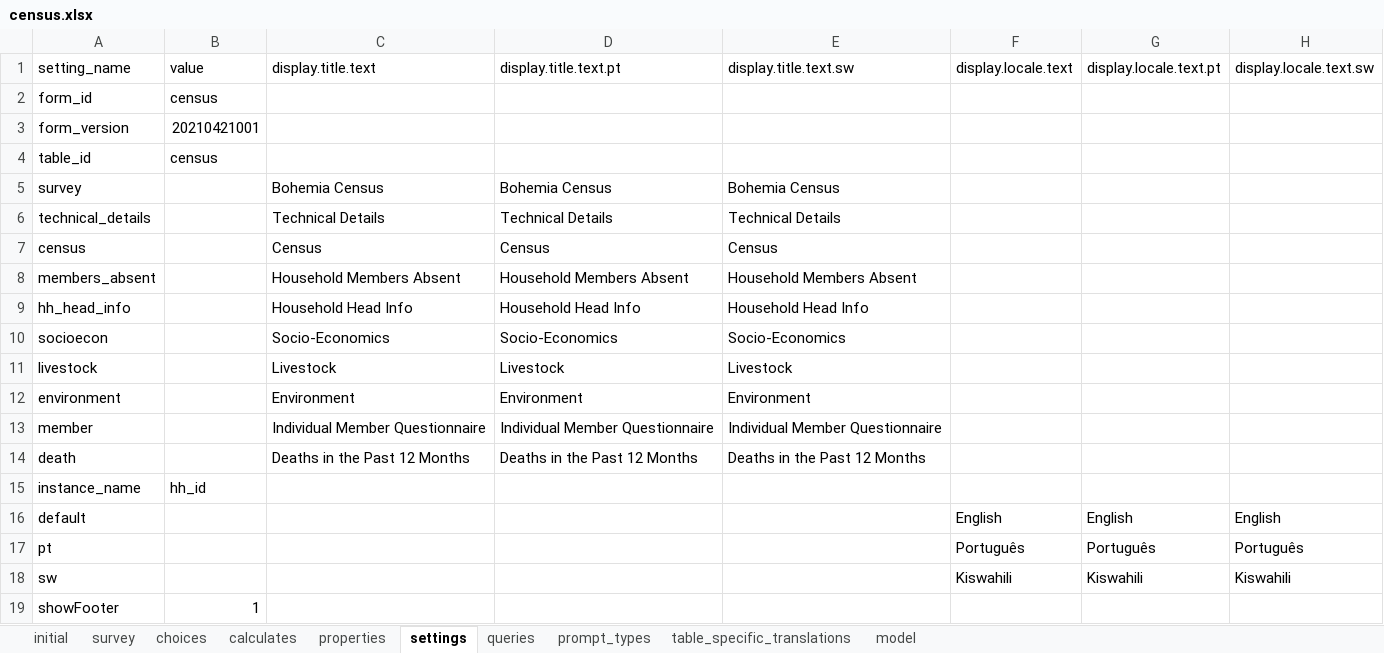
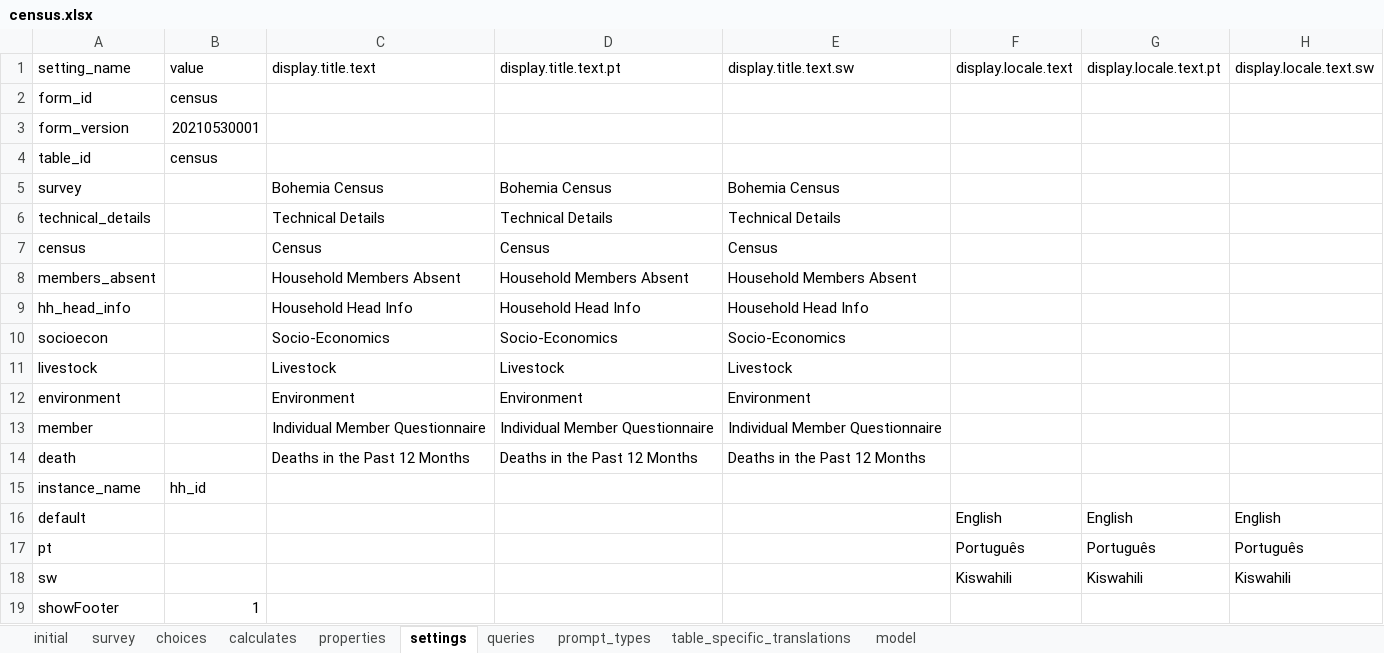
Before and after one commit to karoliscfd/bohemia, an Excel workbook: odkx/app/config/tables/census/forms/census/census.xlsx, sheet settings, drawn as a sheet; values as stored, in another font and other column widths than the file's, no borders; the diff names each change by its address in the sheet, - before the commit and + after, or states it on an @@ line.

```diff
--- a/odkx/app/config/tables/census/forms/census/census.xlsx (sheet settings)
+++ b/odkx/app/config/tables/census/forms/census/census.xlsx (sheet settings)
-B3: 20210421001
+B3: 20210530001
```
Also changed, not shown: sheet initial, 1 other file.
